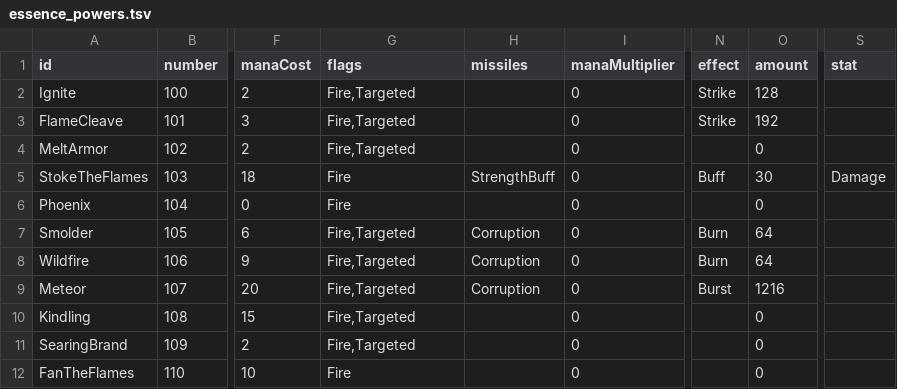
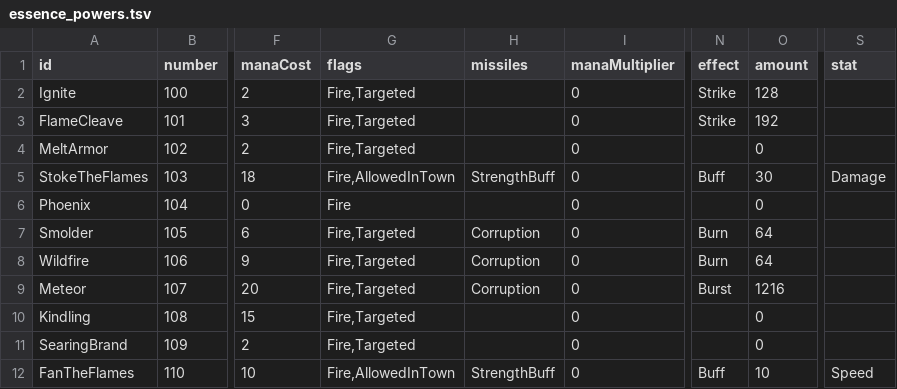
Before and after one commit to Spade2io/DevilutionX, a TSV file: assets/txtdata/spells/essence_powers.tsv, drawn as a sheet; only a part is shown, gaps mark what is left out; the diff names each change by its address in the sheet, - before the commit and + after, or states it on an @@ line.

```diff
--- a/assets/txtdata/spells/essence_powers.tsv
+++ b/assets/txtdata/spells/essence_powers.tsv
-G5 (flags): Fire
+G5 (flags): Fire,AllowedInTown
-G12 (flags): Fire
+G12 (flags): Fire,AllowedInTown
-H12 (missiles): (empty)
+H12 (missiles): StrengthBuff
-N12 (effect): (empty)
+N12 (effect): Buff
-O12 (amount): 0
+O12 (amount): 10
-S12 (stat): (empty)
+S12 (stat): Speed
```
Also changed, not shown: 5 other files.
